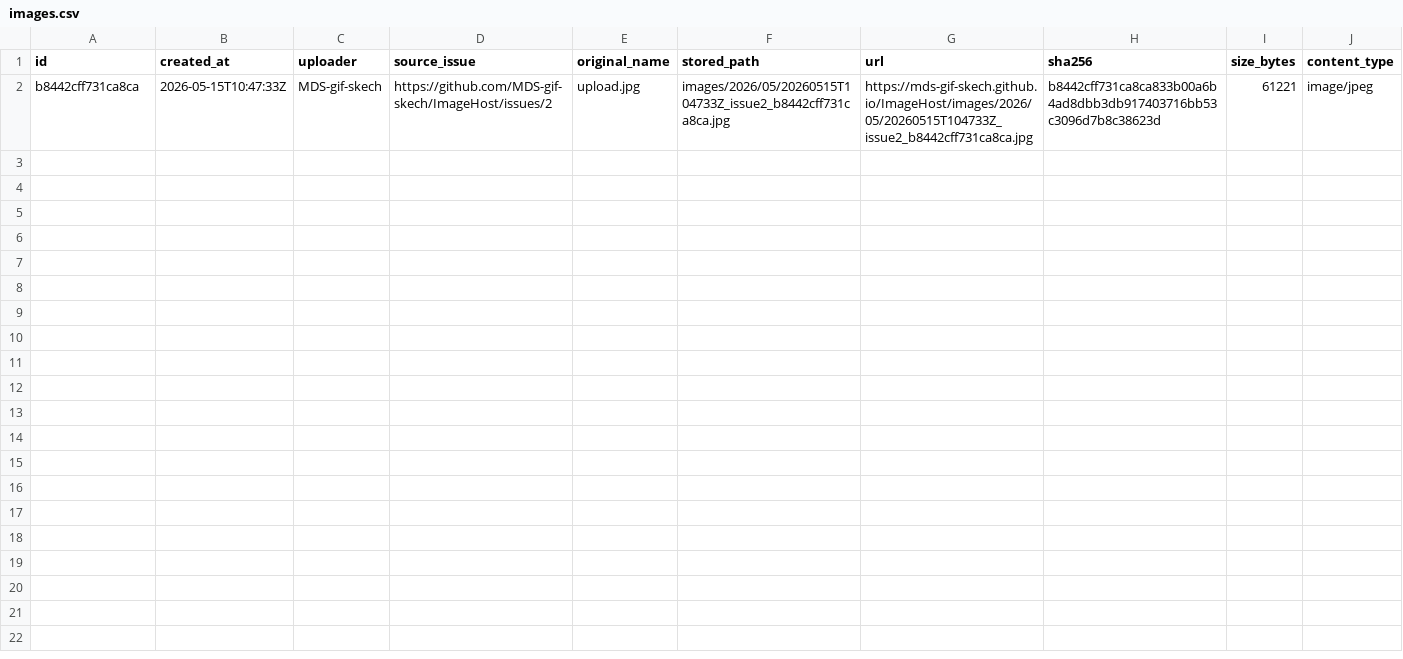
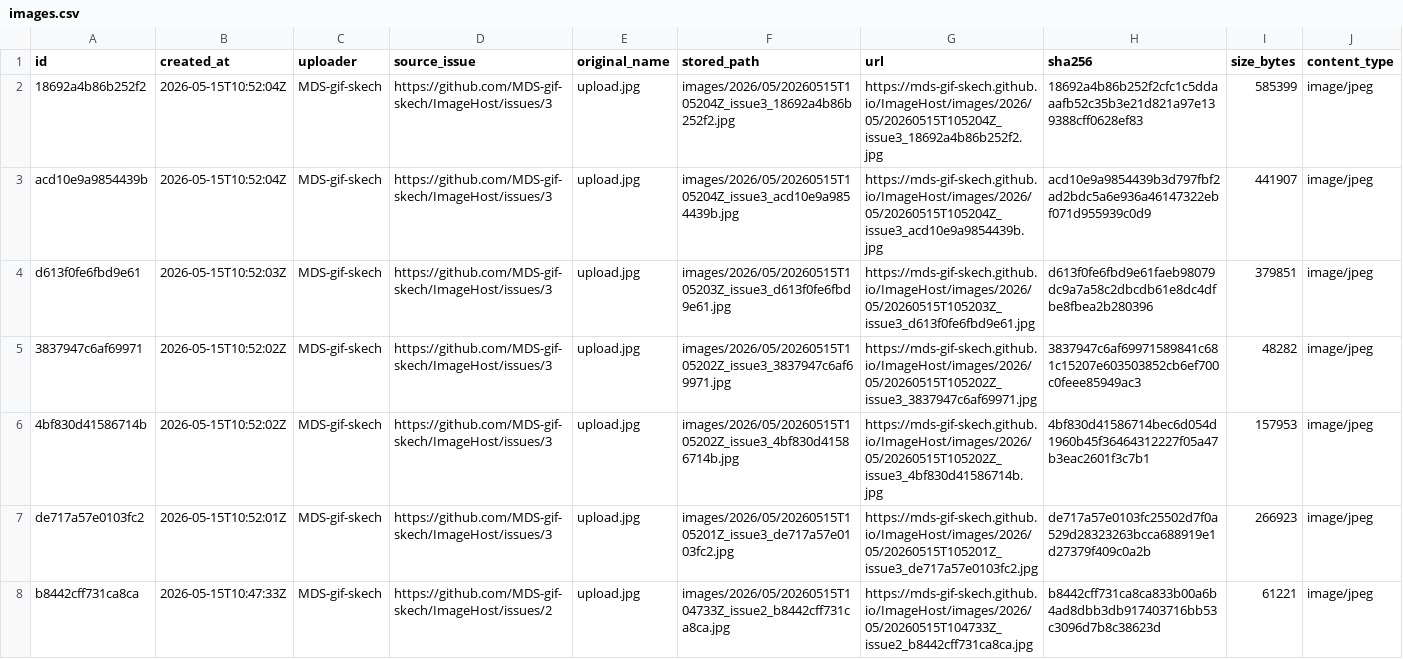
Before and after one commit to MDS-gif-skech/ImageHost, a CSV file: data/images.csv, drawn as a sheet; the diff names each change by its address in the sheet, - before the commit and + after, or states it on an @@ line.

```diff
--- a/data/images.csv
+++ b/data/images.csv
+row 2: 18692a4b86b252f2 | 2026-05-15T10:52:04Z | MDS-gif-skech | https://github.com/MDS-gif-skech/ImageHost/issues/3 | upload.jpg | images/2026/05/20260515T105204Z_issue3_18692a4b86b252f2.jpg | https://mds-gif-skech.github.io/ImageHost/images/2026/05/20260515T105204Z_issue3_18692a4b86b252f2.jpg | 18692a4b86b252f2cfc1c5ddaaafb52c35b3e21d821a97e139388cff0628ef83 | 585399 | image/jpeg
+row 3: acd10e9a9854439b | 2026-05-15T10:52:04Z | MDS-gif-skech | https://github.com/MDS-gif-skech/ImageHost/issues/3 | upload.jpg | images/2026/05/20260515T105204Z_issue3_acd10e9a9854439b.jpg | https://mds-gif-skech.github.io/ImageHost/images/2026/05/20260515T105204Z_issue3_acd10e9a9854439b.jpg | acd10e9a9854439b3d797fbf2ad2bdc5a6e936a46147322ebf071d955939c0d9 | 441907 | image/jpeg
+row 4: d613f0fe6fbd9e61 | 2026-05-15T10:52:03Z | MDS-gif-skech | https://github.com/MDS-gif-skech/ImageHost/issues/3 | upload.jpg | images/2026/05/20260515T105203Z_issue3_d613f0fe6fbd9e61.jpg | https://mds-gif-skech.github.io/ImageHost/images/2026/05/20260515T105203Z_issue3_d613f0fe6fbd9e61.jpg | d613f0fe6fbd9e61faeb98079dc9a7a58c2dbcdb61e8dc4dfbe8fbea2b280396 | 379851 | image/jpeg
+row 5: 3837947c6af69971 | 2026-05-15T10:52:02Z | MDS-gif-skech | https://github.com/MDS-gif-skech/ImageHost/issues/3 | upload.jpg | images/2026/05/20260515T105202Z_issue3_3837947c6af69971.jpg | https://mds-gif-skech.github.io/ImageHost/images/2026/05/20260515T105202Z_issue3_3837947c6af69971.jpg | 3837947c6af69971589841c681c15207e603503852cb6ef700c0feee85949ac3 | 48282 | image/jpeg
+row 6: 4bf830d41586714b | 2026-05-15T10:52:02Z | MDS-gif-skech | https://github.com/MDS-gif-skech/ImageHost/issues/3 | upload.jpg | images/2026/05/20260515T105202Z_issue3_4bf830d41586714b.jpg | https://mds-gif-skech.github.io/ImageHost/images/2026/05/20260515T105202Z_issue3_4bf830d41586714b.jpg | 4bf830d41586714bec6d054d1960b45f36464312227f05a47b3eac2601f3c7b1 | 157953 | image/jpeg
+row 7: de717a57e0103fc2 | 2026-05-15T10:52:01Z | MDS-gif-skech | https://github.com/MDS-gif-skech/ImageHost/issues/3 | upload.jpg | images/2026/05/20260515T105201Z_issue3_de717a57e0103fc2.jpg | https://mds-gif-skech.github.io/ImageHost/images/2026/05/20260515T105201Z_issue3_de717a57e0103fc2.jpg | de717a57e0103fc25502d7f0a529d28323263bcca688919e1d27379f409c0a2b | 266923 | image/jpeg
```
Also changed, not shown: 7 other files.
